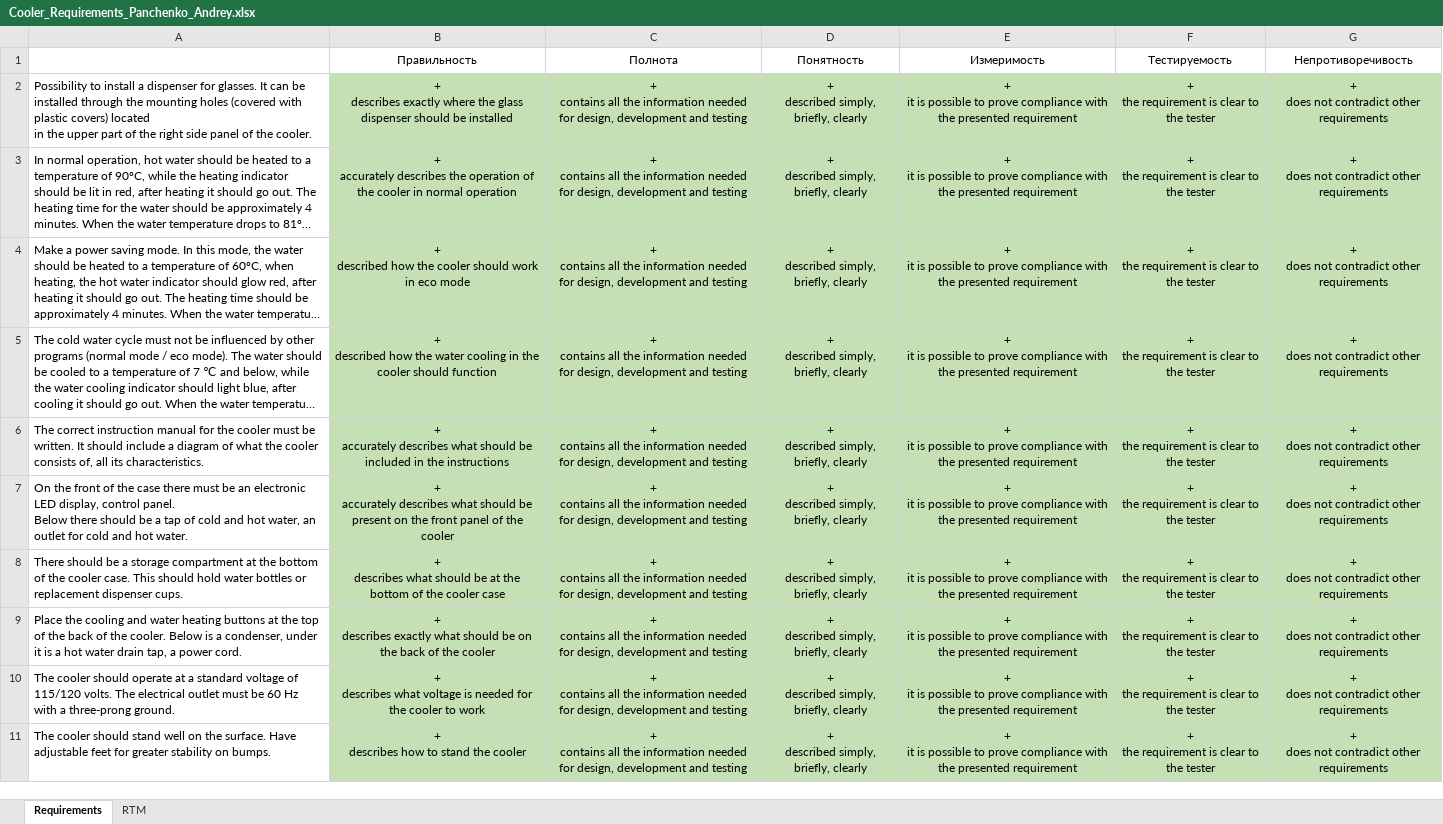
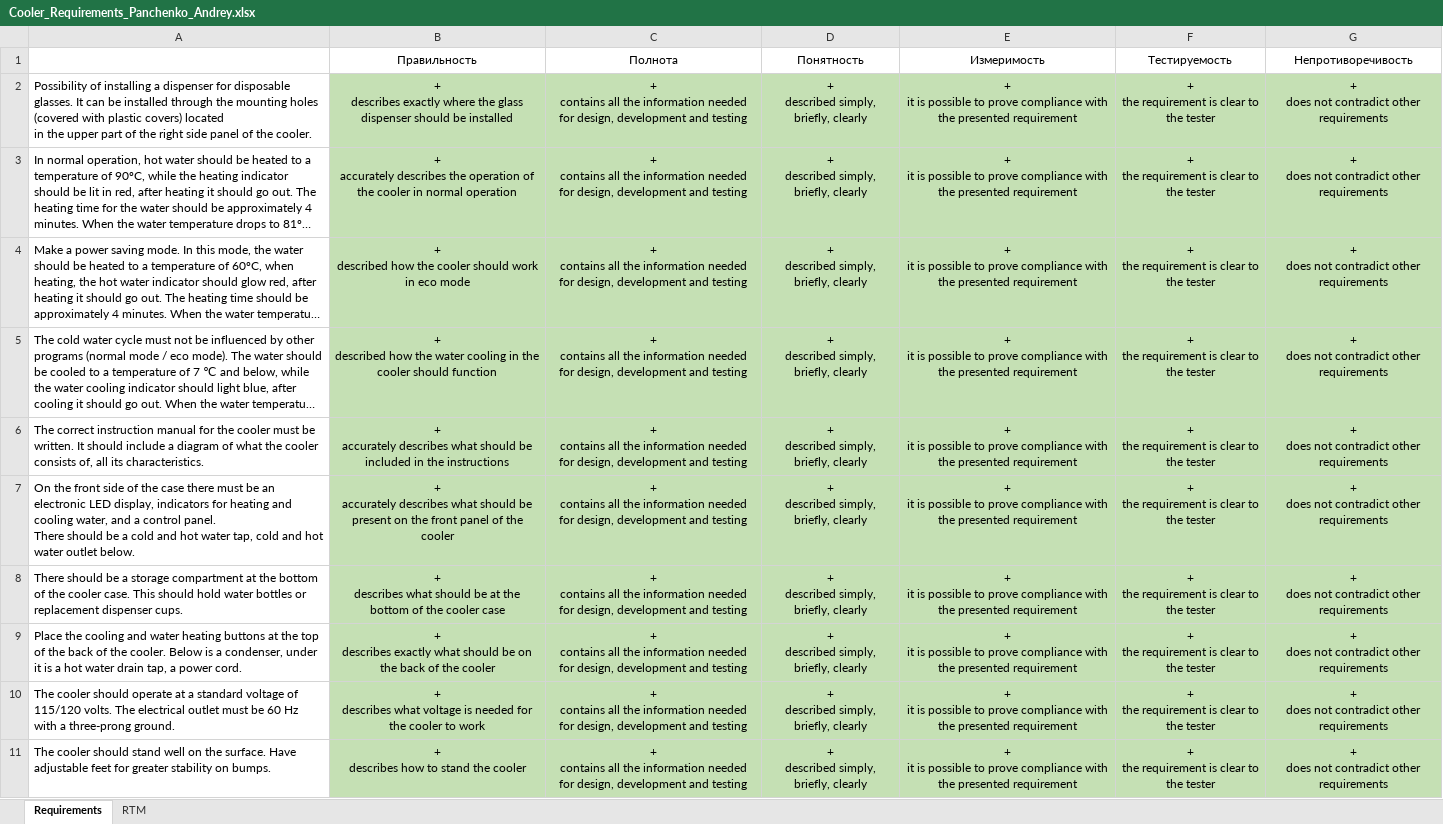
Before and after one commit to panchenkoandrey/Manual-testing, an Excel workbook: Lesson_2/Cooler_Requirements_Panchenko_Andrey.xlsx, sheet Requirements, drawn as a sheet; long unchanged cells end in …; values as stored, in another font and other column widths than the file's, no borders; ↵ is a line break in a cell; the diff names each change by its address in the sheet, - before the commit and + after, or states it on an @@ line.

```diff
--- a/Lesson_2/Cooler_Requirements_Panchenko_Andrey.xlsx (sheet Requirements)
+++ b/Lesson_2/Cooler_Requirements_Panchenko_Andrey.xlsx (sheet Requirements)
-A2: Possibility to install a dispenser for glasses. It…
+A2: Possibility of installing a dispenser for disposable glasses. It…
-A7: …the front of the case there must be an electronic LED display, control panel. ↵ Below there should be a tap of cold and hot water, an outlet for cold and hot water.
+A7: …the front side of the case there must be an electronic LED display, indicators for heating and cooling water, and a control panel. ↵ There should be a cold and hot water tap, cold and hot water outlet below.
```
Also changed, not shown: sheet RTM.
